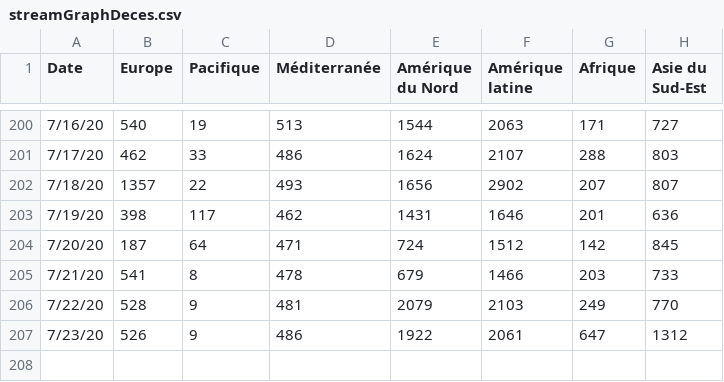
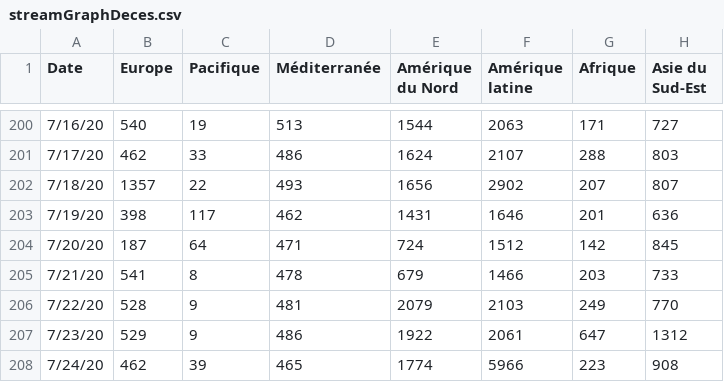
Before and after one commit to AVergely/Covid_19, a CSV file: streamGraphDeces.csv, drawn as a sheet; only a part is shown, gaps mark what is left out.

```diff
--- a/streamGraphDeces.csv
+++ b/streamGraphDeces.csv
@@ -206,2 +206,3 @@ Date;Europe;Pacifique;Méditerranée;Amérique du Nord;Amérique latine;Afrique;
 7/22/20;528;9;481;2079;2103;249;770
-7/23/20;526;9;486;1922;2061;647;1312
+7/23/20;529;9;486;1922;2061;647;1312
+7/24/20;462;39;465;1774;5966;223;908
```
Also changed, not shown: Covid19_Carte_Cas.csv, Covid19_Carte_Cas_Transpose.csv, 4 other files.
